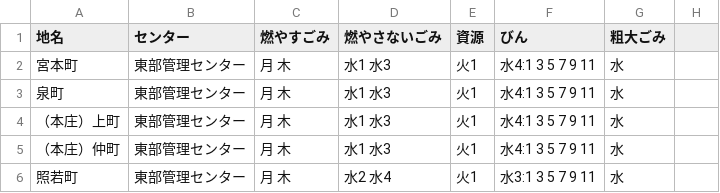
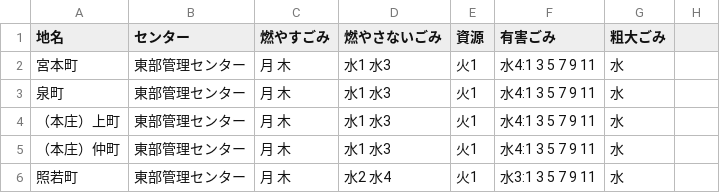
Before and after one commit to baku-baku/5374, a CSV file: data/area_days.csv, drawn as a sheet; only a part is shown.

Commit message:
Update area_days.csv

```diff
--- a/data/area_days.csv
+++ b/data/area_days.csv
@@ -1,2 +1,2 @@
-地名,センター,燃やすごみ,燃やさないごみ,資源,びん,粗大ごみ
+地名,センター,燃やすごみ,燃やさないごみ,資源,有害ごみ,粗大ごみ
 宮本町,東部管理センター,月 木,水1 水3,火1,水4:1 3 5 7 9 11,水
```
